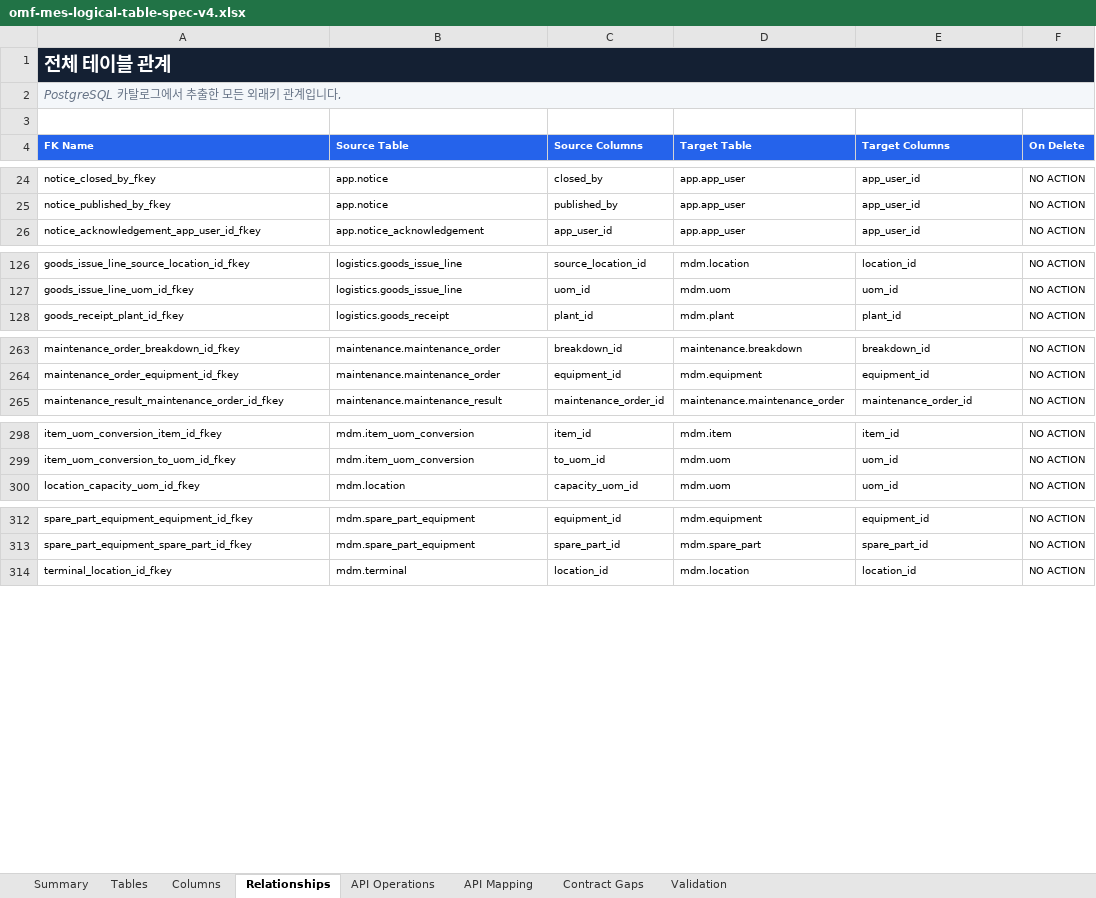
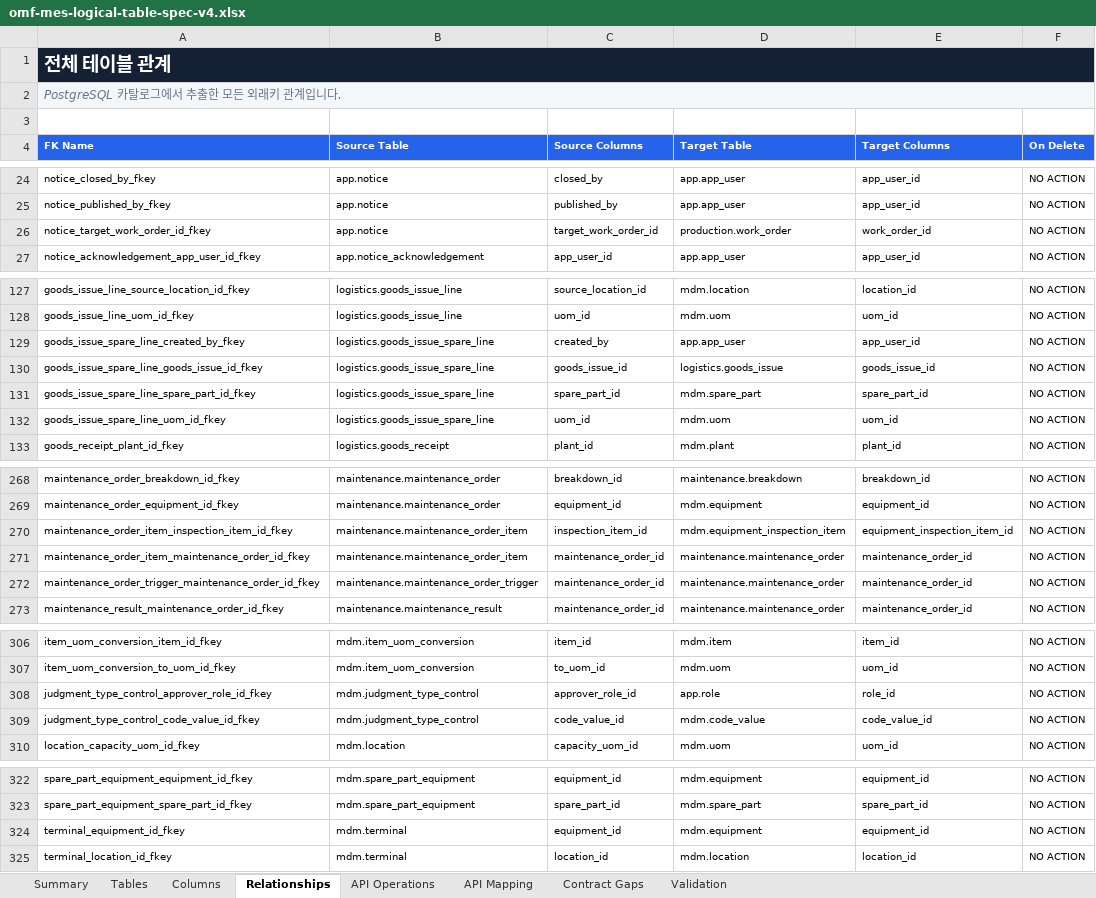
Before and after one commit to CREFLEINC/omf-mes-server, an Excel workbook: outputs/01a0376d-9b7c-7ce0-be72-2df4ecd65d94/omf-mes-logical-table-spec-v4.xlsx, sheet Relationships, drawn as a sheet; only a part is shown, gaps mark what is left out; values as stored, in another font and other column widths than the file's, no borders; charts and pictures and table styles not drawn; the diff covers the shown part only; the diff names each change by its address in the sheet, - before the commit and + after, or states it on an @@ line.

```diff
--- a/outputs/01a0376d-9b7c-7ce0-be72-2df4ecd65d94/omf-mes-logical-table-spec-v4.xlsx (sheet Relationships)
+++ b/outputs/01a0376d-9b7c-7ce0-be72-2df4ecd65d94/omf-mes-logical-table-spec-v4.xlsx (sheet Relationships)
+row 26: notice_target_work_order_id_fkey | app.notice | target_work_order_id | production.work_order | work_order_id | NO ACTION
+row 129: goods_issue_spare_line_created_by_fkey | logistics.goods_issue_spare_line | created_by | app.app_user | app_user_id | NO ACTION
+row 130: goods_issue_spare_line_goods_issue_id_fkey | logistics.goods_issue_spare_line | goods_issue_id | logistics.goods_issue | goods_issue_id | NO ACTION
+row 131: goods_issue_spare_line_spare_part_id_fkey | logistics.goods_issue_spare_line | spare_part_id | mdm.spare_part | spare_part_id | NO ACTION
+row 132: goods_issue_spare_line_uom_id_fkey | logistics.goods_issue_spare_line | uom_id | mdm.uom | uom_id | NO ACTION
+row 270: maintenance_order_item_inspection_item_id_fkey | maintenance.maintenance_order_item | inspection_item_id | mdm.equipment_inspection_item | equipment_inspection_item_id | NO ACTION
+row 271: maintenance_order_item_maintenance_order_id_fkey | maintenance.maintenance_order_item | maintenance_order_id | maintenance.maintenance_order | maintenance_order_id | NO ACTION
+row 272: maintenance_order_trigger_maintenance_order_id_fkey | maintenance.maintenance_order_trigger | maintenance_order_id | maintenance.maintenance_order | maintenance_order_id | NO ACTION
+row 308: judgment_type_control_approver_role_id_fkey | mdm.judgment_type_control | approver_role_id | app.role | role_id | NO ACTION
+row 309: judgment_type_control_code_value_id_fkey | mdm.judgment_type_control | code_value_id | mdm.code_value | code_value_id | NO ACTION
+row 324: terminal_equipment_id_fkey | mdm.terminal | equipment_id | mdm.equipment | equipment_id | NO ACTION
```
Also changed, not shown: 3 added rows elsewhere in this sheet, sheet Columns, sheet Tables, sheet API Mapping, sheet Summary, sheet Validation, sheet API Operations, formulas that keep their value, 9 other files.
